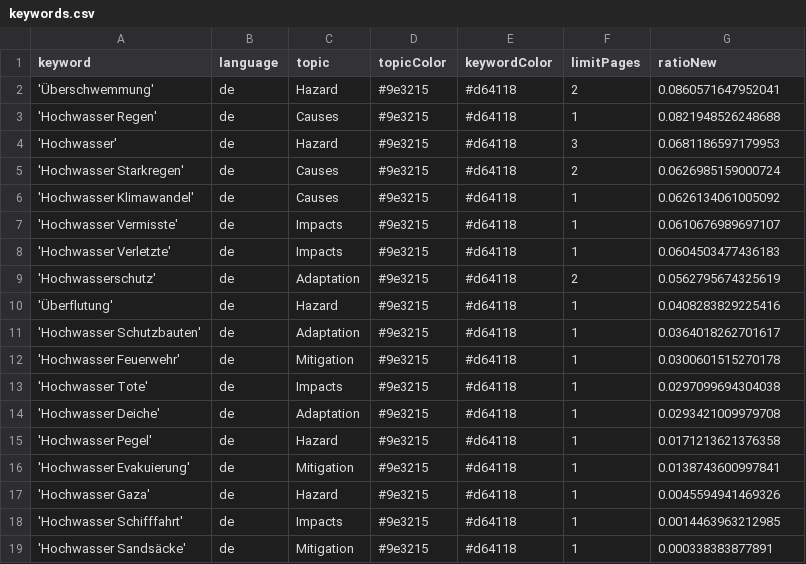
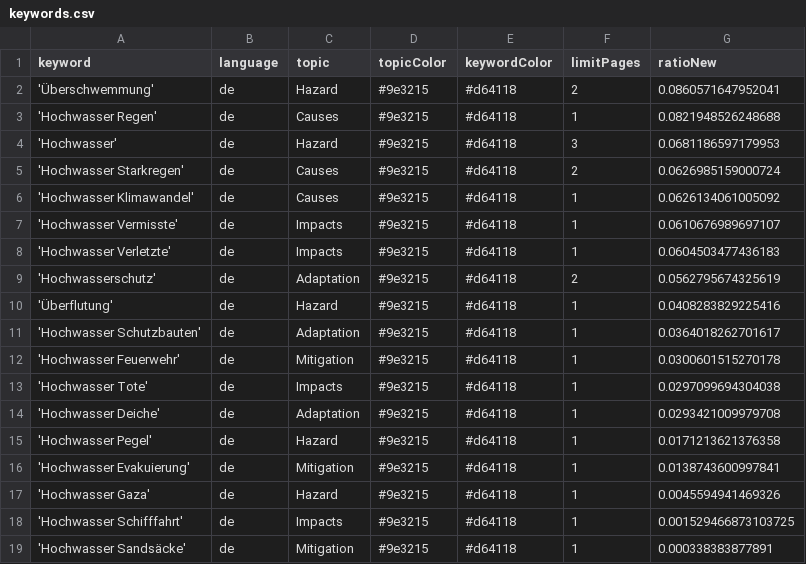
Before and after one commit to JoPhi24-news/floodIsComing, a CSV file: keywords.csv, drawn as a sheet.

Commit message:
Commit from GitHub Actions (harvest:0.0)

```diff
--- a/keywords.csv
+++ b/keywords.csv
@@ -17,3 +17,3 @@ keyword,language,topic,topicColor,keywordColor,limitPages,ratioNew
 'Hochwasser Gaza',de,Hazard,#9e3215,#d64118,1,0.0045594941469326
-'Hochwasser Schifffahrt',de,Impacts,#9e3215,#d64118,1,0.0014463963212985
+'Hochwasser Schifffahrt',de,Impacts,#9e3215,#d64118,1,0.001529466873103725
 'Hochwasser Sandsäcke',de,Mitigation,#9e3215,#d64118,1,0.000338383877891
```
